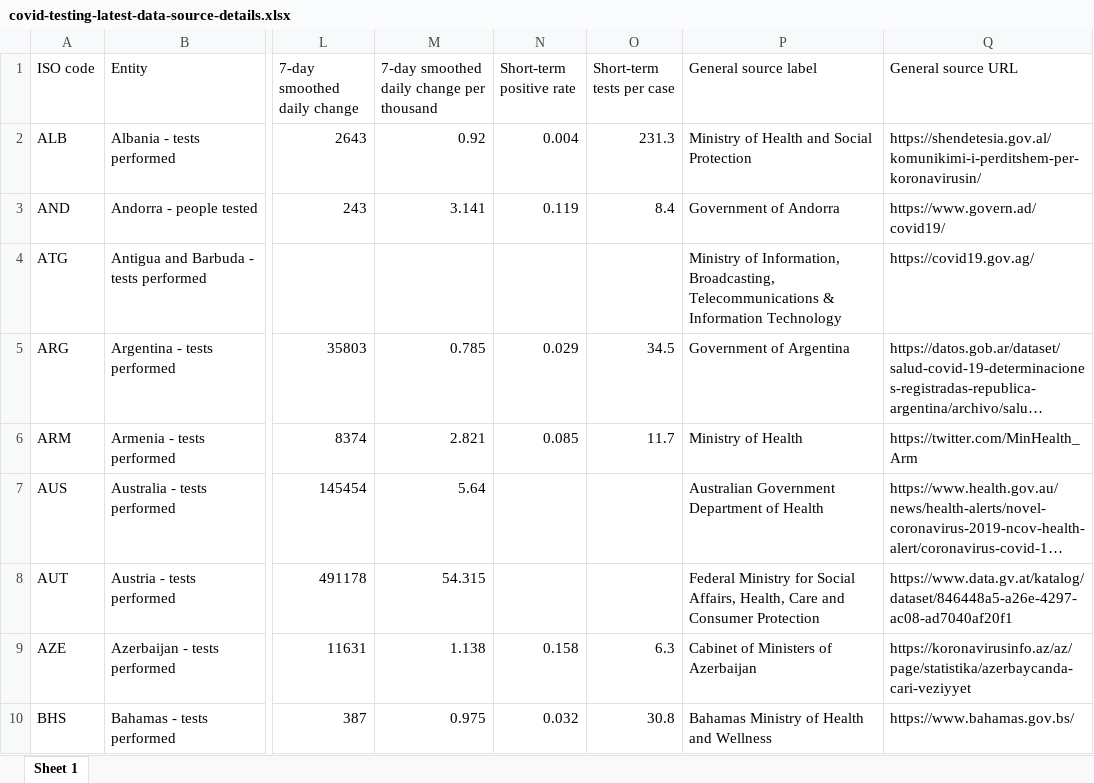
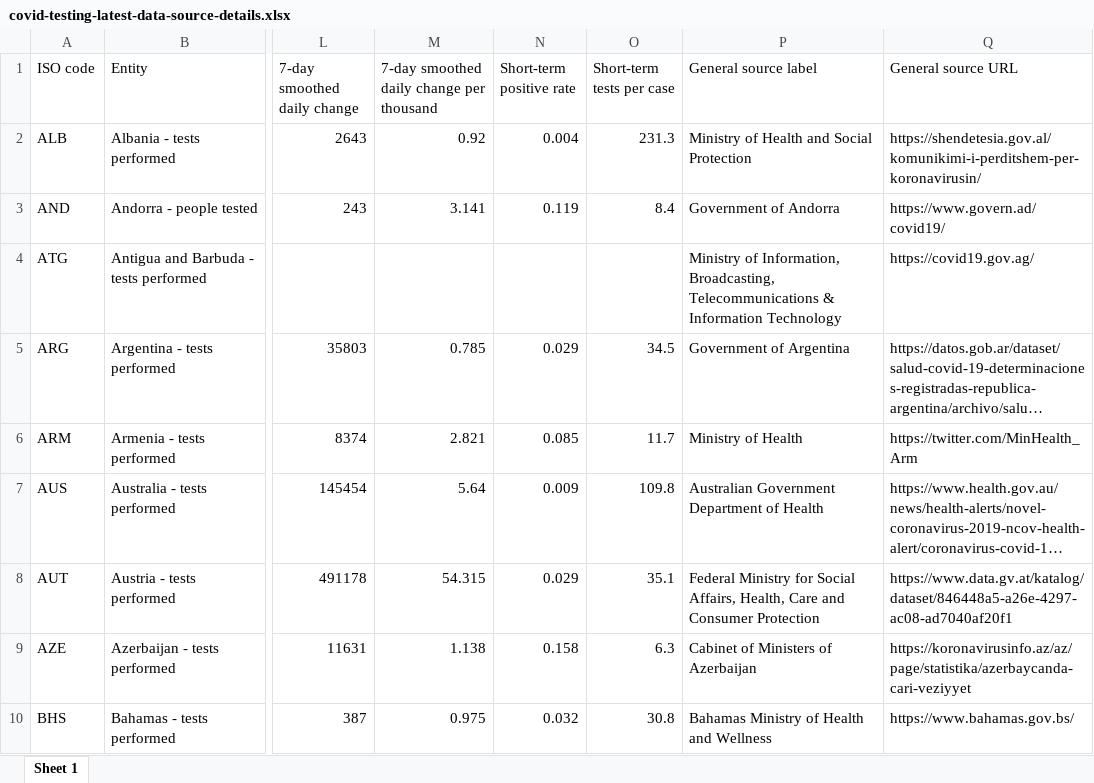
Before and after one commit to upamapsb/Upama, an Excel workbook: public/data/testing/covid-testing-latest-data-source-details.xlsx, sheet Sheet 1, drawn as a sheet; only a part is shown, gaps mark what is left out; long unchanged cells end in …; values as stored, in another font and other column widths than the file's, no borders; the diff covers the shown part only; the diff names each change by its address in the sheet, - before the commit and + after, or states it on an @@ line.

```diff
--- a/public/data/testing/covid-testing-latest-data-source-details.xlsx (sheet Sheet 1)
+++ b/public/data/testing/covid-testing-latest-data-source-details.xlsx (sheet Sheet 1)
-N7 (Short-term positive rate): (empty)
+N7 (Short-term positive rate): 0.009
-O7 (Short-term tests per case): (empty)
+O7 (Short-term tests per case): 109.8
-N8 (Short-term positive rate): (empty)
+N8 (Short-term positive rate): 0.029
-O8 (Short-term tests per case): (empty)
+O8 (Short-term tests per case): 35.1
```
Also changed, not shown: 171 edited cells elsewhere in this sheet, 19 other files.
